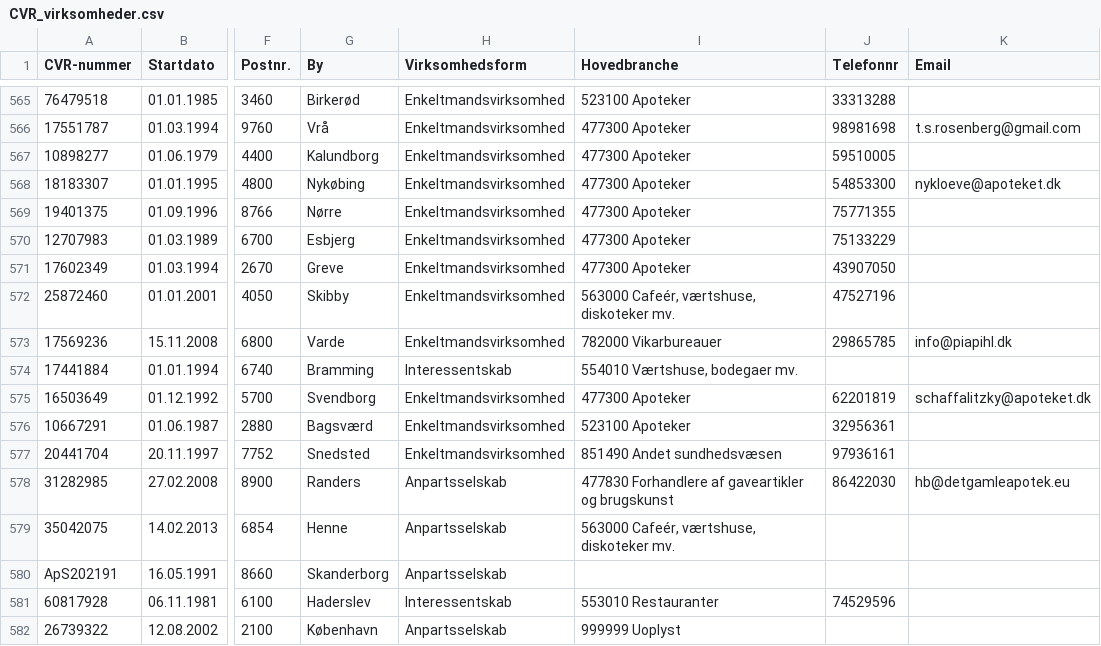
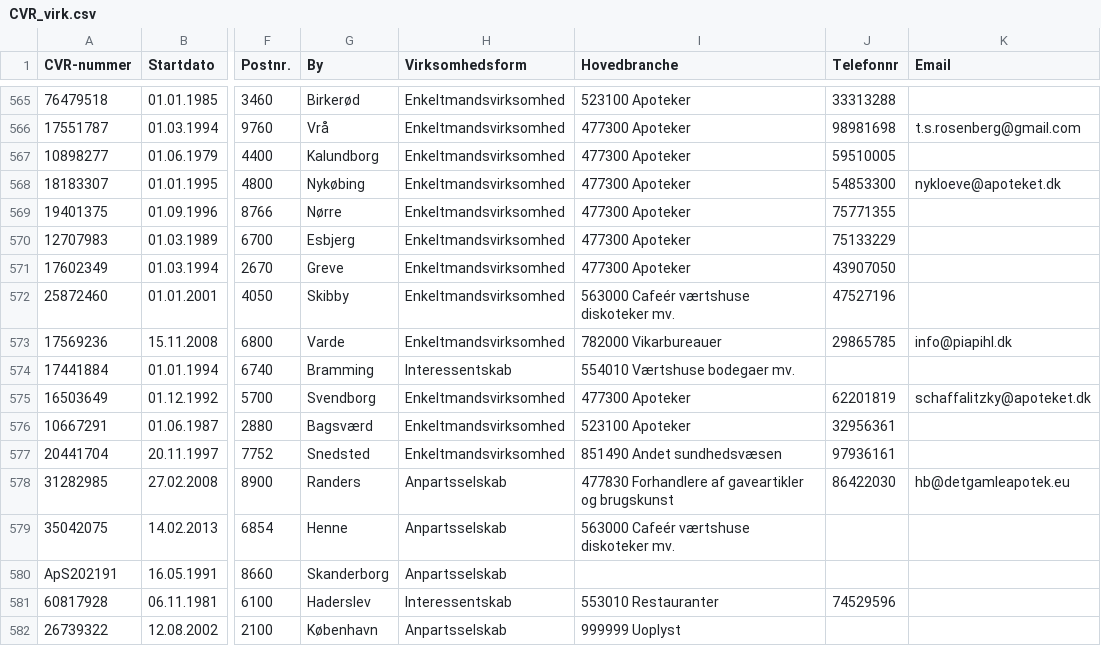
Before and after one commit to Oliverkobaek/thesis_2020, a CSV file: CVR_virk.csv (was CVR_virksomheder.csv), drawn as a sheet; only a part is shown, gaps mark what is left out; the diff covers the shown part only; the diff names each change by its address in the sheet, - before the commit and + after, or states it on an @@ line.

```diff
--- a/CVR_virksomheder.csv
+++ b/CVR_virk.csv
-I572 (Hovedbranche): 563000 Cafeér, værtshuse, diskoteker mv.
+I572 (Hovedbranche): 563000 Cafeér værtshuse diskoteker mv.
-I574 (Hovedbranche): 554010 Værtshuse, bodegaer mv.
+I574 (Hovedbranche): 554010 Værtshuse bodegaer mv.
-I579 (Hovedbranche): 563000 Cafeér, værtshuse, diskoteker mv.
+I579 (Hovedbranche): 563000 Cafeér værtshuse diskoteker mv.
```
Also changed, not shown: 93 edited cells elsewhere in this file.
